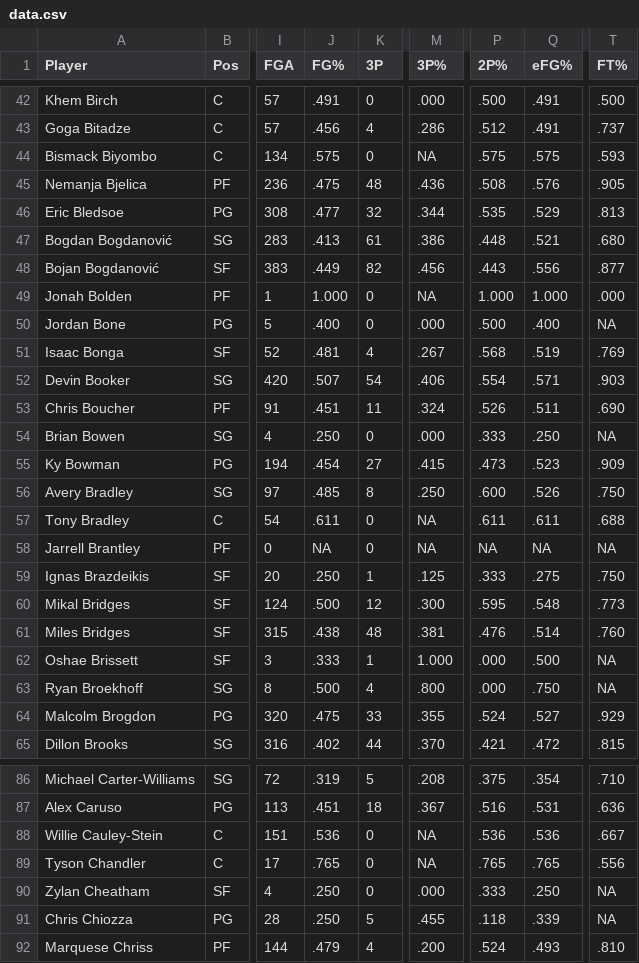
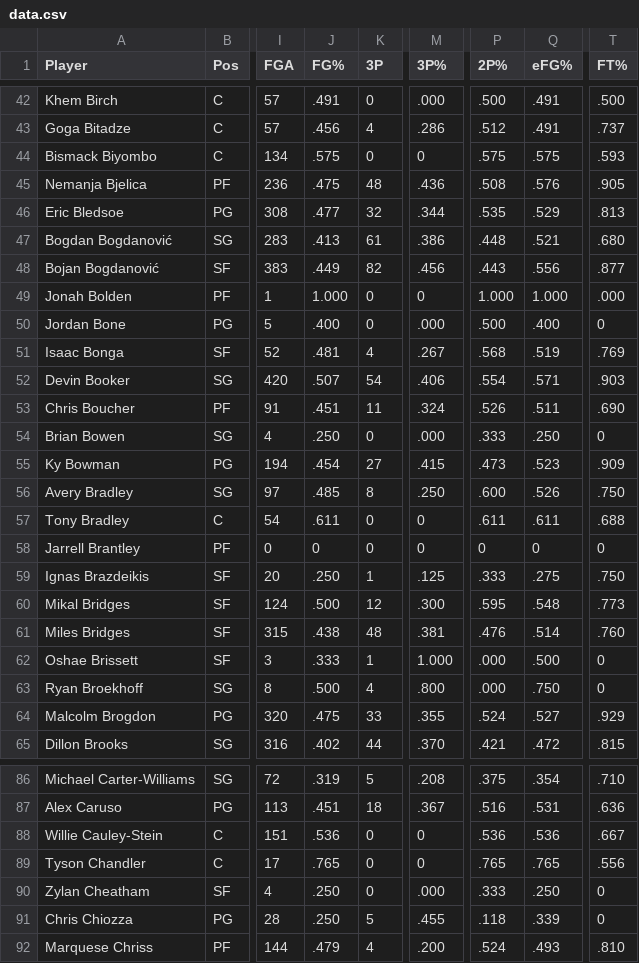
Before and after one commit to yahowang/NBA-Data-Monte-Carlo-Simulation-Web-Application, a CSV file: data/data.csv, drawn as a sheet; only a part is shown, gaps mark what is left out; the diff covers the shown part only; the diff names each change by its address in the sheet, - before the commit and + after, or states it on an @@ line.

```diff
--- a/data/data.csv
+++ b/data/data.csv
-M44 (3P%): NA
+M44 (3P%): 0
-M49 (3P%): NA
+M49 (3P%): 0
-T50 (FT%): NA
+T50 (FT%): 0
-T54 (FT%): NA
+T54 (FT%): 0
-M57:M58 (3P%): NA
+M57:M58 (3P%): 0
-J58 (FG%): NA
+J58 (FG%): 0
-P58 (2P%): NA
+P58 (2P%): 0
-Q58 (eFG%): NA
+Q58 (eFG%): 0
-T58 (FT%): NA
+T58 (FT%): 0
-T62:T63 (FT%): NA
+T62:T63 (FT%): 0
-M88:M89 (3P%): NA
+M88:M89 (3P%): 0
-T90:T91 (FT%): NA
+T90:T91 (FT%): 0
```
Also changed, not shown: 121 edited cells elsewhere in this file, 1 other file.
